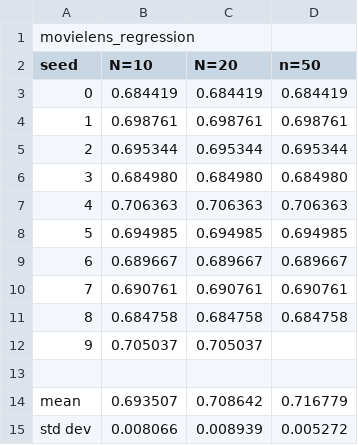
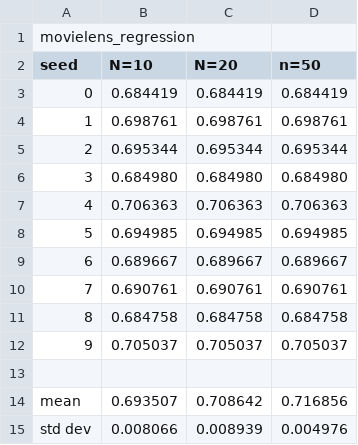
Before and after one commit to helegraf/cofirank, a CSV file: results/movielens_regression/results_movielens_regression.csv, drawn as a sheet.

Commit message:
add summarized evaluation results, merger for netflix data and rename converter

```diff
--- a/results/movielens_regression/results_movielens_regression.csv
+++ b/results/movielens_regression/results_movielens_regression.csv
@@ -11,5 +11,5 @@ seed;N=10; N=20; n=50
 8;0.684758;0.684758;0.684758
-9;0.705037;0.705037;
+9;0.705037;0.705037;0.705037
 
-mean;0.693507;0.708642;0.716779
-std dev;0.008066;0.008939;0.005272
+mean;0.693507;0.708642;0.716856
+std dev;0.008066;0.008939;0.004976
```
Also changed, not shown: 7 other files.
